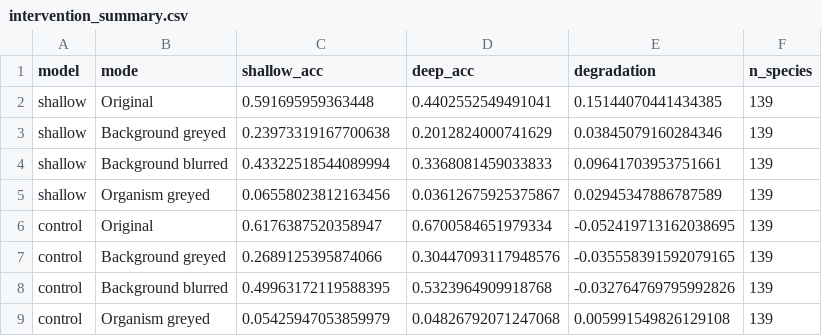
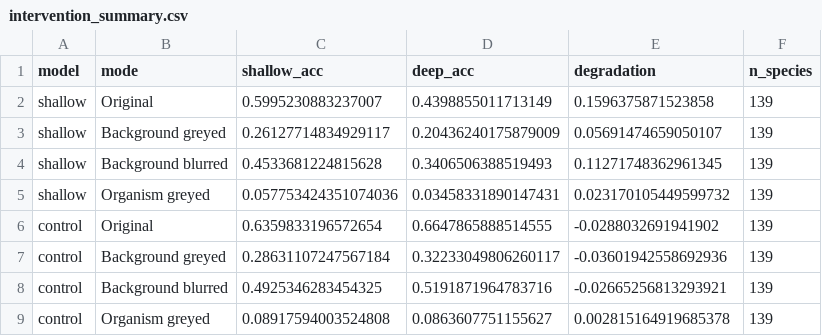
Before and after one commit to kay-asp/cv-project, a CSV file: results/intervention_summary.csv, drawn as a sheet.

```diff
--- a/results/intervention_summary.csv
+++ b/results/intervention_summary.csv
@@ -1,9 +1,9 @@
 model,mode,shallow_acc,deep_acc,degradation,n_species
-shallow,Original,0.591695959363448,0.4402552549491041,0.15144070441434385,139
-shallow,Background greyed,0.23973319167700638,0.2012824000741629,0.03845079160284346,139
-shallow,Background blurred,0.43322518544089994,0.3368081459033833,0.09641703953751661,139
-shallow,Organism greyed,0.06558023812163456,0.03612675925375867,0.02945347886787589,139
-control,Original,0.6176387520358947,0.6700584651979334,-0.052419713162038695,139
-control,Background greyed,0.2689125395874066,0.30447093117948576,-0.035558391592079165,139
-control,Background blurred,0.49963172119588395,0.5323964909918768,-0.032764769795992826,139
-control,Organism greyed,0.05425947053859979,0.04826792071247068,0.005991549826129108,139
+shallow,Original,0.5995230883237007,0.4398855011713149,0.1596375871523858,139
+shallow,Background greyed,0.26127714834929117,0.20436240175879009,0.05691474659050107,139
+shallow,Background blurred,0.4533681224815628,0.3406506388519493,0.11271748362961345,139
+shallow,Organism greyed,0.057753424351074036,0.03458331890147431,0.023170105449599732,139
+control,Original,0.6359833196572654,0.6647865888514555,-0.0288032691941902,139
+control,Background greyed,0.28631107247567184,0.32233049806260117,-0.03601942558692936,139
+control,Background blurred,0.4925346283454325,0.5191871964783716,-0.02665256813293921,139
+control,Organism greyed,0.08917594003524808,0.0863607751155627,0.002815164919685378,139
```
Also changed, not shown: results/correlation_summary.csv, results/results.csv, 16 other files.
